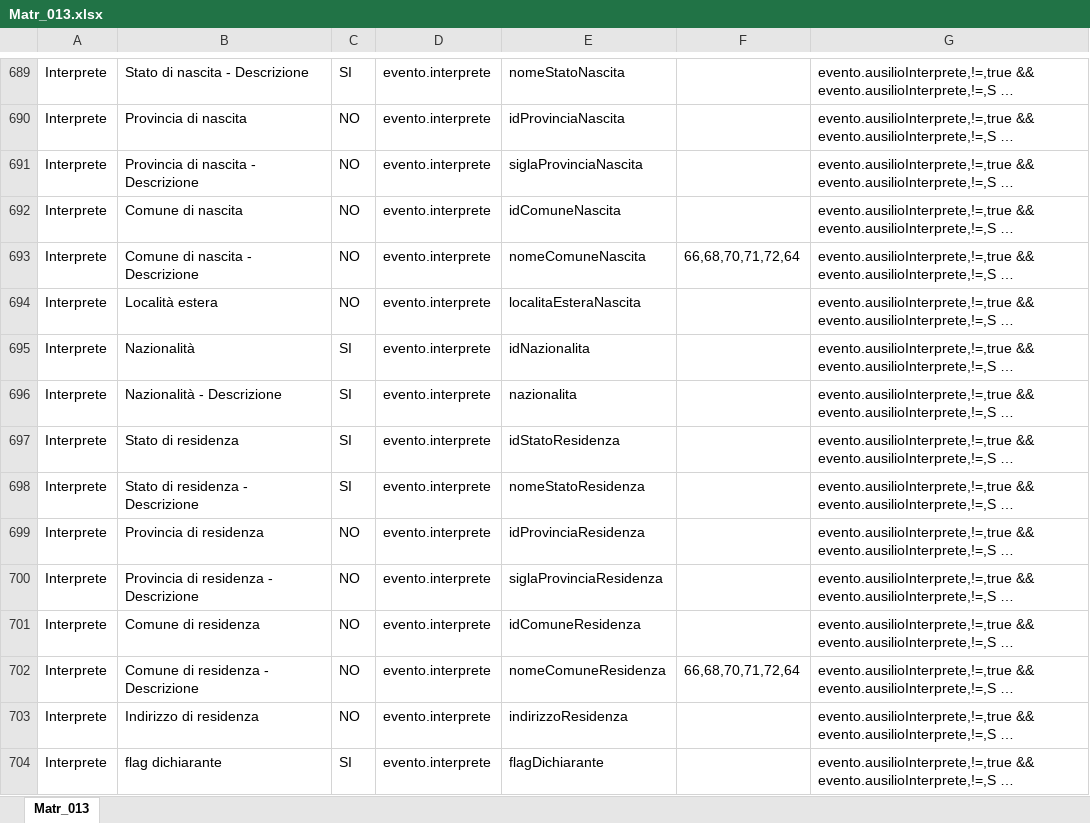
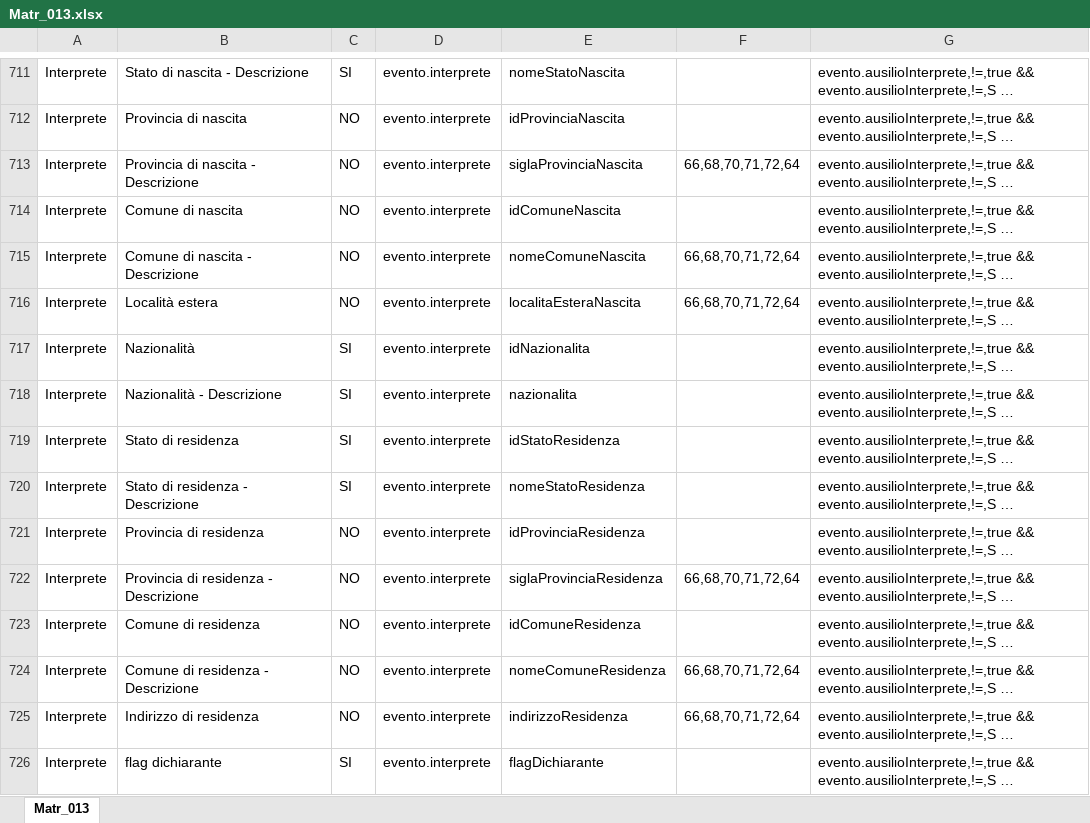
Before and after one commit to italia/ansc, an Excel workbook: docs/Mapping_casi_uso/matrimoni/Matr_013.xlsx, sheet Matr_013, drawn as a sheet; only a part is shown, gaps mark what is left out; long unchanged cells end in …; values as stored, in another font and other column widths than the file's, no borders; addresses are those after the commit; the diff covers the shown part only; the diff names each change by its address in the sheet, - before the commit and + after, or states it on an @@ line.

```diff
--- a/docs/Mapping_casi_uso/matrimoni/Matr_013.xlsx (sheet Matr_013)
+++ b/docs/Mapping_casi_uso/matrimoni/Matr_013.xlsx (sheet Matr_013)
-F713: (empty)
+F713: 66,68,70,71,72,64
-F716: (empty)
+F716: 66,68,70,71,72,64
-F722: (empty)
+F722: 66,68,70,71,72,64
-F725: (empty)
+F725: 66,68,70,71,72,64
```
Also changed, not shown: 22 added rows and 4 edited cells elsewhere in this sheet, docs/Mapping_casi_uso/matrimoni/Matr_003.xlsx, docs/Mapping_casi_uso/matrimoni/Matr_010.xlsx, 36 other files.
